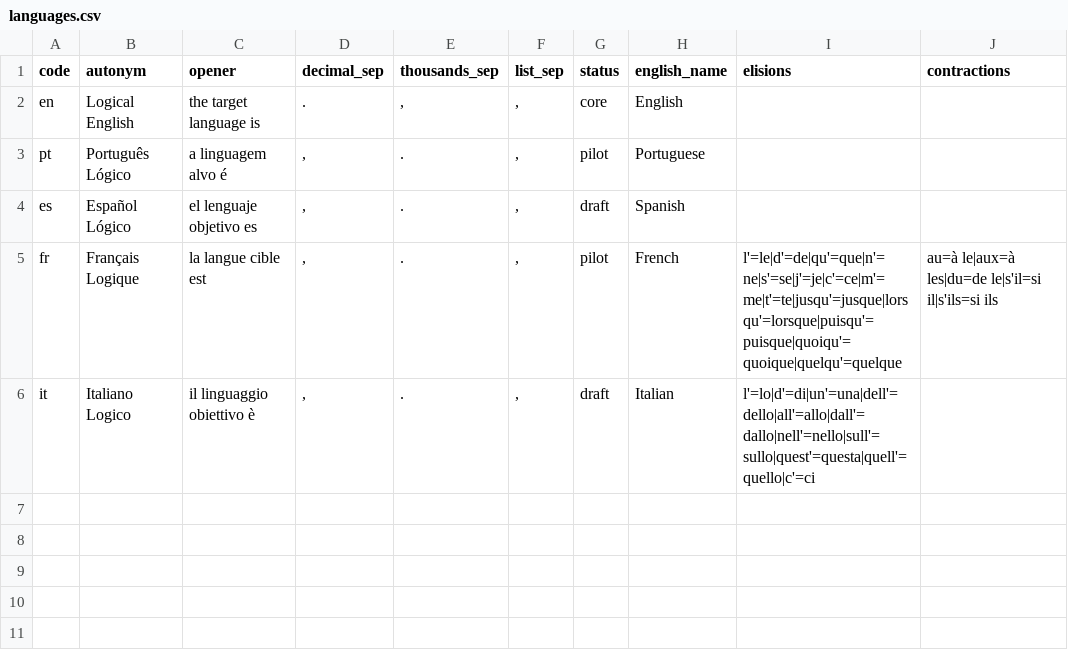
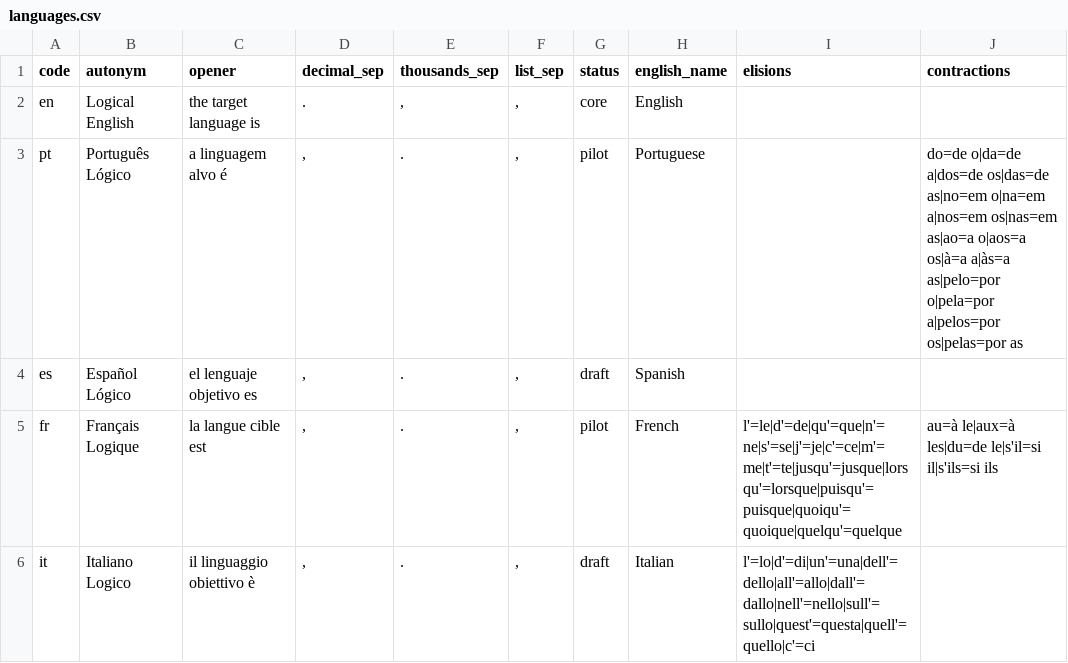
Before and after one commit to LogicalContractsOrg/LogicalEnglish2, a CSV file: i18n/languages.csv, drawn as a sheet.

```diff
--- a/i18n/languages.csv
+++ b/i18n/languages.csv
@@ -2,3 +2,3 @@ code,autonym,opener,decimal_sep,thousands_sep,list_sep,status,english_name,elisi
 en,Logical English,the target language is,.,",",",",core,English,,
-pt,Português Lógico,a linguagem alvo é,",",.,",",pilot,Portuguese,,
+pt,Português Lógico,a linguagem alvo é,",",.,",",pilot,Portuguese,,do=de o|da=de a|dos=de os|das=de as|no=em o|na=em a|nos=em os|nas=em as|ao=a o|aos=a os|à=a a|às=a as|pelo=por o|pela=por a|pelos=por os|pelas=por as
 es,Español Lógico,el lenguaje objetivo es,",",.,",",draft,Spanish,,
```
Also changed, not shown: i18n/messages.csv, 42 other files.
